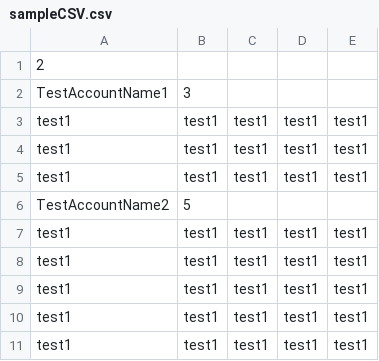
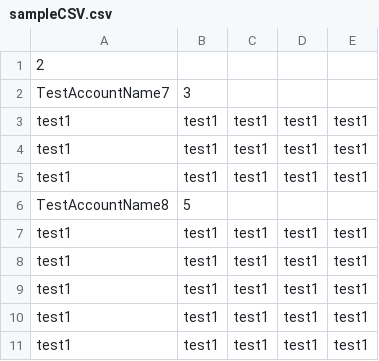
Before and after one commit to sashaspala/CS310-Finance, a CSV file: sampleCSV.csv, drawn as a sheet.

```diff
--- a/sampleCSV.csv
+++ b/sampleCSV.csv
@@ -1,3 +1,3 @@
 2
-TestAccountName1,3
+TestAccountName7,3
 test1,test1,test1,test1,test1
@@ -5,3 +5,3 @@ test1,test1,test1,test1,test1
 test1,test1,test1,test1,test1
-TestAccountName2,5
+TestAccountName8,5
 test1,test1,test1,test1,test1
```
Also changed, not shown: 2 other files.
